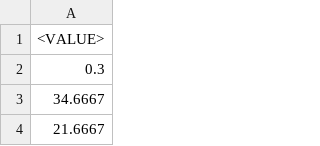
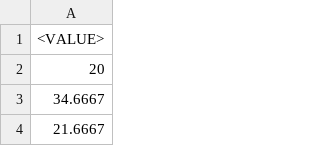
Before and after one commit to onurak/fractal-analysis, a CSV file: data/csv/example3.csv, drawn as a sheet; only a part is shown.

```diff
--- a/data/csv/example3.csv
+++ b/data/csv/example3.csv
@@ -1,3 +1,3 @@
 <VALUE>
-0.3
+20
 34.6667
```
Also changed, not shown: 47 other files.
